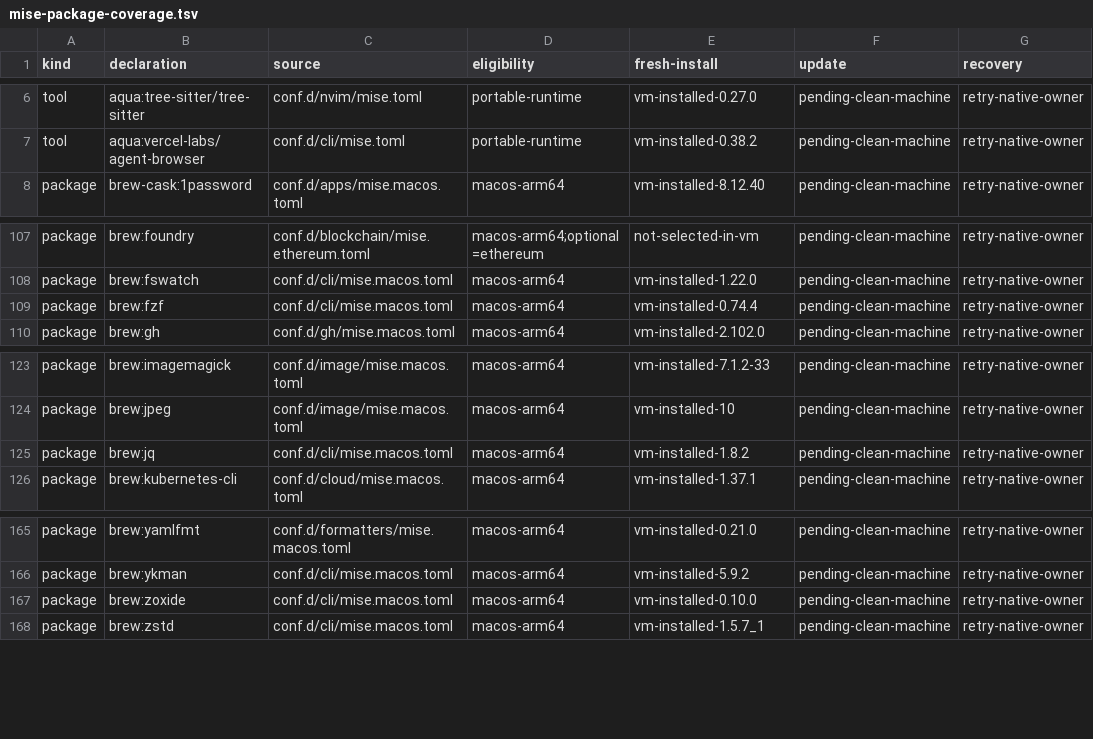
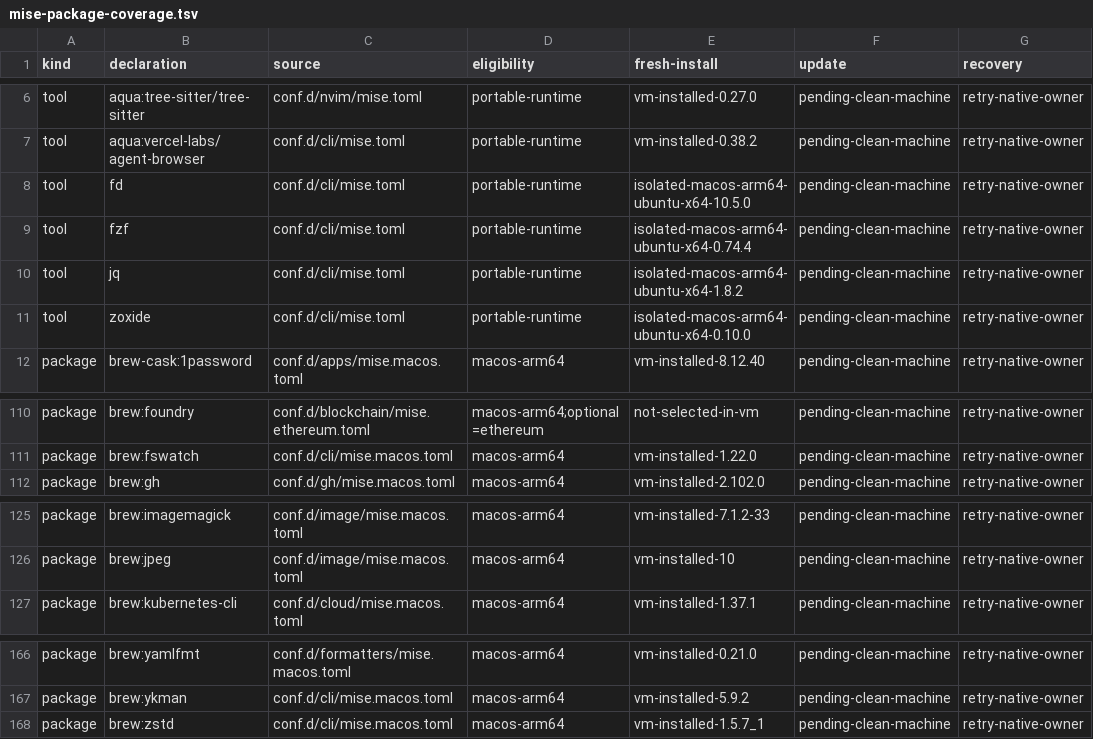
Before and after one commit to LuisUrrutia/.dotfiles, a TSV file: plans/mise-package-coverage.tsv, drawn as a sheet; only a part is shown, gaps mark what is left out; removed rows and columns are numbered as before the commit, all else as after; the diff covers the shown part only; the diff names each change by its address in the sheet, - before the commit and + after, or states it on an @@ line.

Commit message:
docs: record native mise adoption and acceptance results

```diff
--- a/plans/mise-package-coverage.tsv
+++ b/plans/mise-package-coverage.tsv
+row 8: tool | fd | conf.d/cli/mise.toml | portable-runtime | isolated-macos-arm64-ubuntu-x64-10.5.0 | pending-clean-machine | retry-native-owner
+row 9: tool | fzf | conf.d/cli/mise.toml | portable-runtime | isolated-macos-arm64-ubuntu-x64-0.74.4 | pending-clean-machine | retry-native-owner
+row 10: tool | jq | conf.d/cli/mise.toml | portable-runtime | isolated-macos-arm64-ubuntu-x64-1.8.2 | pending-clean-machine | retry-native-owner
+row 11: tool | zoxide | conf.d/cli/mise.toml | portable-runtime | isolated-macos-arm64-ubuntu-x64-0.10.0 | pending-clean-machine | retry-native-owner
-row 109: package | brew:fzf | conf.d/cli/mise.macos.toml | macos-arm64 | vm-installed-0.74.4 | pending-clean-machine | retry-native-owner
-row 125: package | brew:jq | conf.d/cli/mise.macos.toml | macos-arm64 | vm-installed-1.8.2 | pending-clean-machine | retry-native-owner
-row 167: package | brew:zoxide | conf.d/cli/mise.macos.toml | macos-arm64 | vm-installed-0.10.0 | pending-clean-machine | retry-native-owner
```
Also changed, not shown: 1 removed row and 62 edited cells elsewhere in this file, 2 other files.
